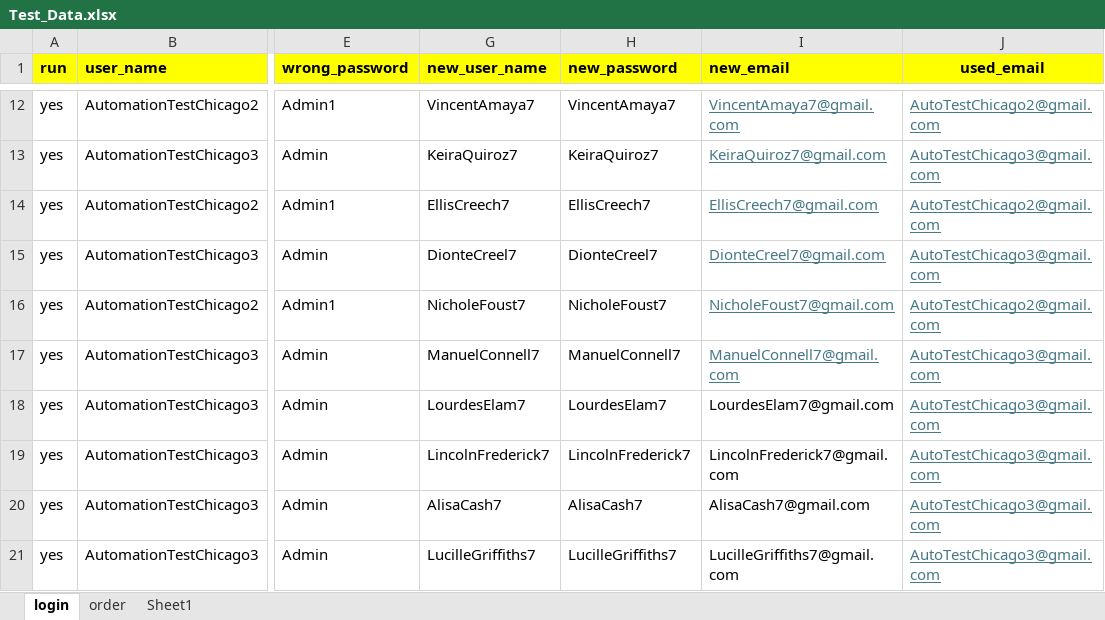
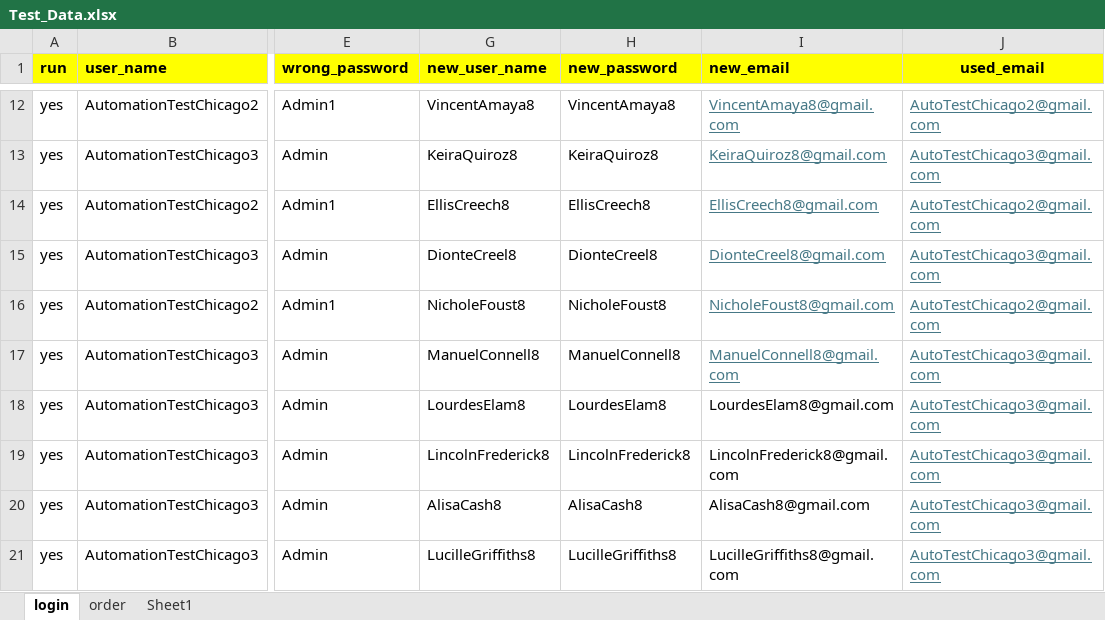
Before and after one commit to DmitriyV7/POM6, an Excel workbook: src/main/resources/test_data/Test_Data.xlsx, sheet login, drawn as a sheet; only a part is shown, gaps mark what is left out; values as stored, in another font and other column widths than the file's, no borders; the diff covers the shown part only; the diff names each change by its address in the sheet, - before the commit and + after, or states it on an @@ line.

```diff
--- a/src/main/resources/test_data/Test_Data.xlsx (sheet login)
+++ b/src/main/resources/test_data/Test_Data.xlsx (sheet login)
-G12 (new_user_name): VincentAmaya7
+G12 (new_user_name): VincentAmaya8
-H12 (new_password): VincentAmaya7
+H12 (new_password): VincentAmaya8
-I12 (new_email): VincentAmaya7@gmail.com
+I12 (new_email): VincentAmaya8@gmail.com
-G13 (new_user_name): KeiraQuiroz7
+G13 (new_user_name): KeiraQuiroz8
-H13 (new_password): KeiraQuiroz7
+H13 (new_password): KeiraQuiroz8
-I13 (new_email): KeiraQuiroz7@gmail.com
+I13 (new_email): KeiraQuiroz8@gmail.com
-G14 (new_user_name): EllisCreech7
+G14 (new_user_name): EllisCreech8
-H14 (new_password): EllisCreech7
+H14 (new_password): EllisCreech8
-I14 (new_email): EllisCreech7@gmail.com
+I14 (new_email): EllisCreech8@gmail.com
-G15 (new_user_name): DionteCreel7
+G15 (new_user_name): DionteCreel8
-H15 (new_password): DionteCreel7
+H15 (new_password): DionteCreel8
-I15 (new_email): DionteCreel7@gmail.com
+I15 (new_email): DionteCreel8@gmail.com
-G16 (new_user_name): NicholeFoust7
+G16 (new_user_name): NicholeFoust8
-H16 (new_password): NicholeFoust7
+H16 (new_password): NicholeFoust8
-I16 (new_email): NicholeFoust7@gmail.com
+I16 (new_email): NicholeFoust8@gmail.com
-G17 (new_user_name): ManuelConnell7
+G17 (new_user_name): ManuelConnell8
-H17 (new_password): ManuelConnell7
+H17 (new_password): ManuelConnell8
-I17 (new_email): ManuelConnell7@gmail.com
+I17 (new_email): ManuelConnell8@gmail.com
-G18 (new_user_name): LourdesElam7
+G18 (new_user_name): LourdesElam8
-H18 (new_password): LourdesElam7
+H18 (new_password): LourdesElam8
-I18 (new_email): LourdesElam7@gmail.com
+I18 (new_email): LourdesElam8@gmail.com
-G19 (new_user_name): LincolnFrederick7
+G19 (new_user_name): LincolnFrederick8
-H19 (new_password): LincolnFrederick7
+H19 (new_password): LincolnFrederick8
-I19 (new_email): LincolnFrederick7@gmail.com
+I19 (new_email): LincolnFrederick8@gmail.com
-G20 (new_user_name): AlisaCash7
+G20 (new_user_name): AlisaCash8
-H20 (new_password): AlisaCash7
+H20 (new_password): AlisaCash8
-I20 (new_email): AlisaCash7@gmail.com
+I20 (new_email): AlisaCash8@gmail.com
-G21 (new_user_name): LucilleGriffiths7
+G21 (new_user_name): LucilleGriffiths8
-H21 (new_password): LucilleGriffiths7
+H21 (new_password): LucilleGriffiths8
-I21 (new_email): LucilleGriffiths7@gmail.com
+I21 (new_email): LucilleGriffiths8@gmail.com
```
Also changed, not shown: 30 edited cells elsewhere in this sheet, sheet Sheet1, sheet order.
